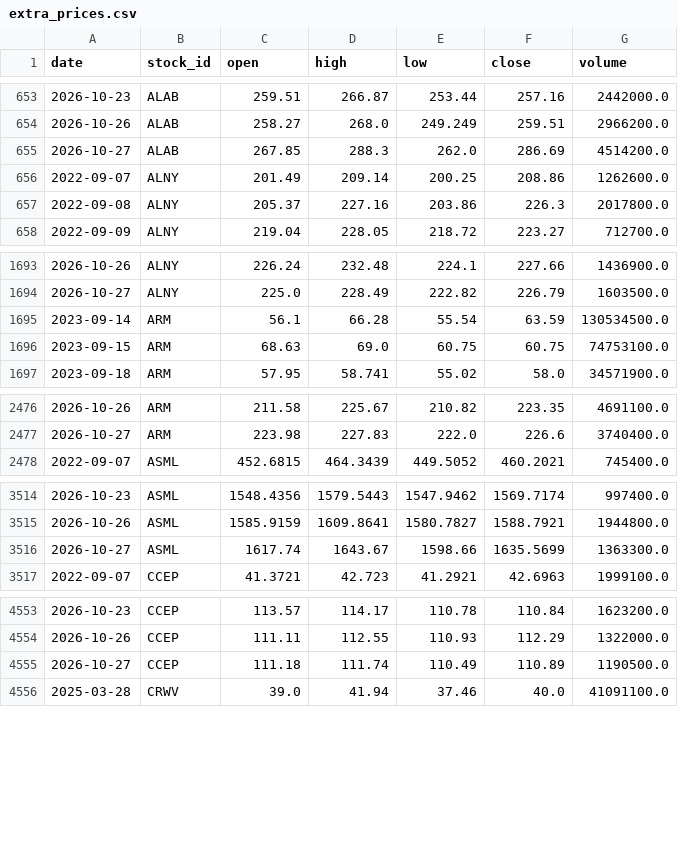
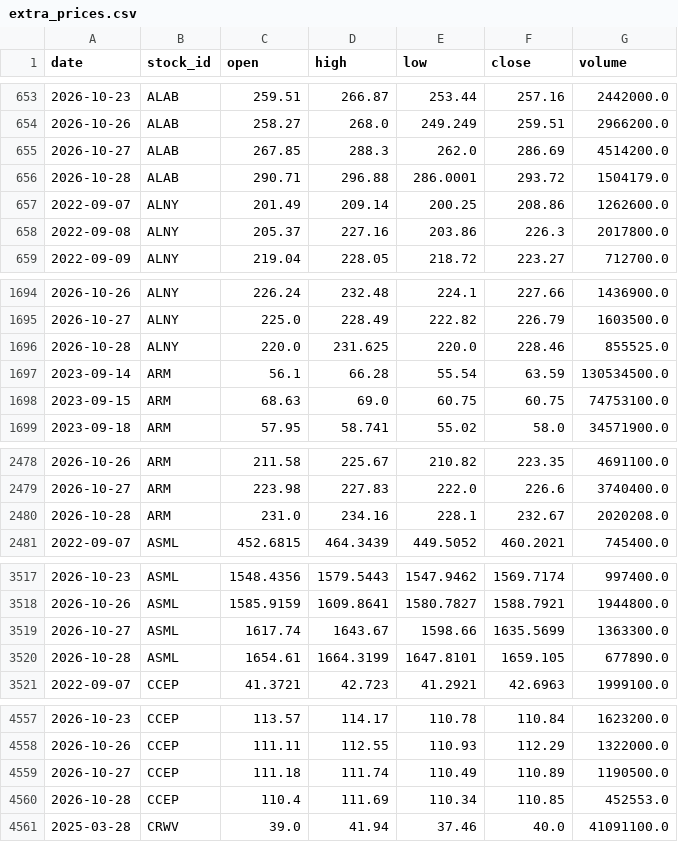
Before and after one commit to LiSh-chen/ForClaude, a CSV file: stock-derby/data/extra_prices.csv, drawn as a sheet; only a part is shown, gaps mark what is left out; the diff covers the shown part only; the diff names each change by its address in the sheet, - before the commit and + after, or states it on an @@ line.

```diff
--- a/stock-derby/data/extra_prices.csv
+++ b/stock-derby/data/extra_prices.csv
+row 656: 2026-10-28 | ALAB | 290.71 | 296.88 | 286.0001 | 293.72 | 1504179.0
+row 1696: 2026-10-28 | ALNY | 220.0 | 231.625 | 220.0 | 228.46 | 855525.0
+row 2480: 2026-10-28 | ARM | 231.0 | 234.16 | 228.1 | 232.67 | 2020208.0
+row 3520: 2026-10-28 | ASML | 1654.61 | 1664.3199 | 1647.8101 | 1659.105 | 677890.0
+row 4560: 2026-10-28 | CCEP | 110.4 | 111.69 | 110.34 | 110.85 | 452553.0
```
Also changed, not shown: 10 added rows elsewhere in this file, 2 other files.
